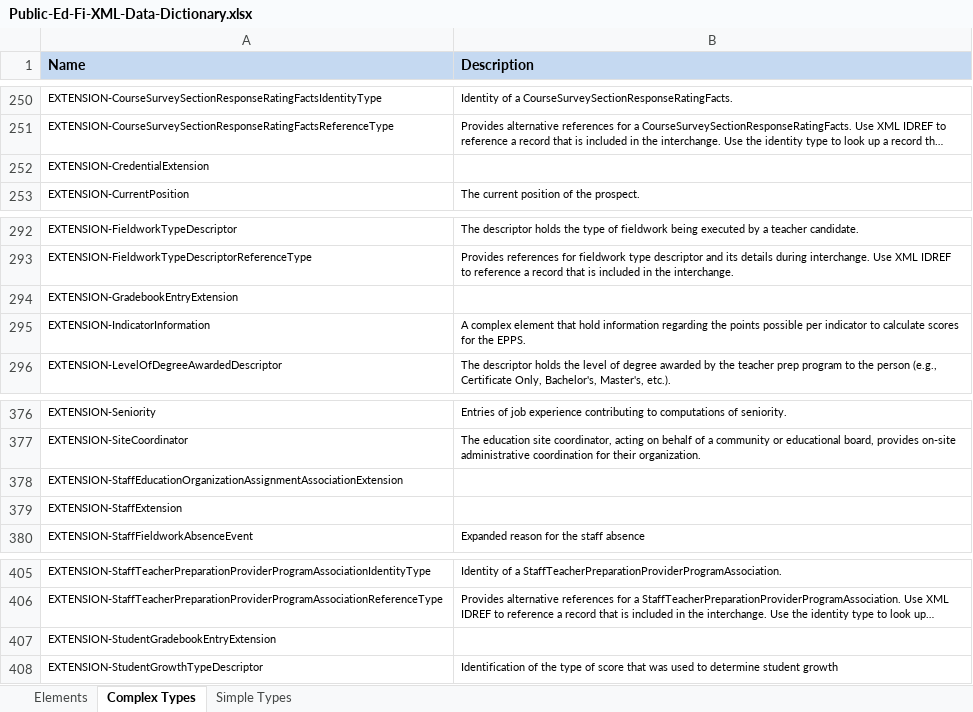
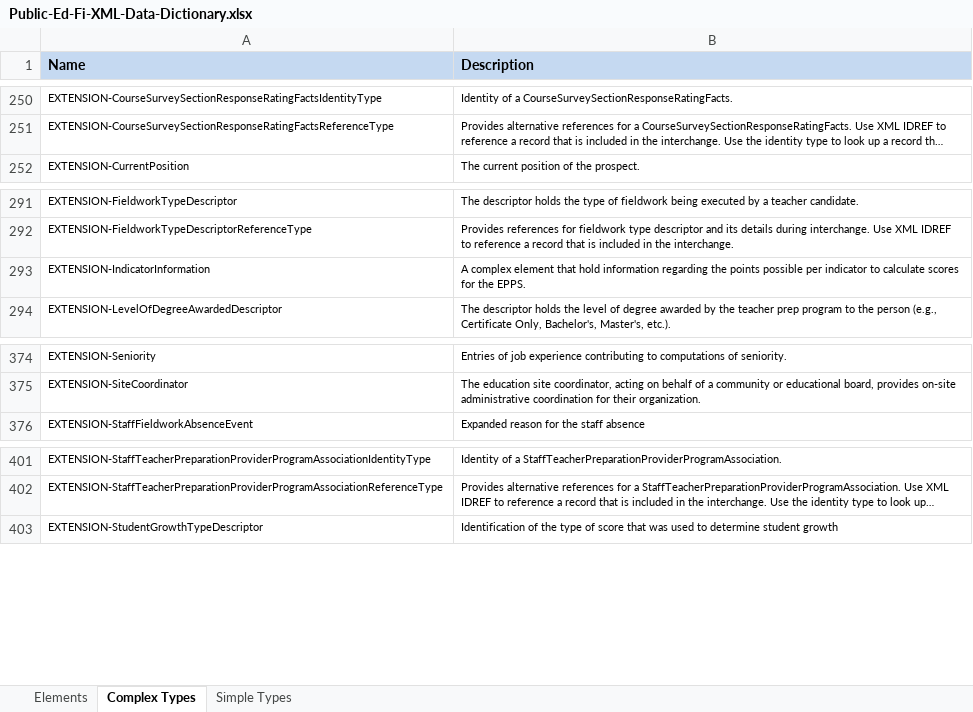
Before and after one commit to Ed-Fi-NM-TPP/MetaEd-TPDP-Files, an Excel workbook: MetaEdOutput/DataDictionary/Public-Ed-Fi-XML-Data-Dictionary.xlsx, sheet Complex Types, drawn as a sheet; only a part is shown, gaps mark what is left out; long unchanged cells end in …; values as stored, in another font and other column widths than the file's, no borders; the diff names each change by its address in the sheet, - before the commit and + after, or states it on an @@ line.

```diff
--- a/MetaEdOutput/DataDictionary/Public-Ed-Fi-XML-Data-Dictionary.xlsx (sheet Complex Types)
+++ b/MetaEdOutput/DataDictionary/Public-Ed-Fi-XML-Data-Dictionary.xlsx (sheet Complex Types)
-row 252: EXTENSION-CredentialExtension
-row 294: EXTENSION-GradebookEntryExtension
-row 378: EXTENSION-StaffEducationOrganizationAssignmentAssociationExtension
-row 379: EXTENSION-StaffExtension
-row 407: EXTENSION-StudentGradebookEntryExtension
```
Also changed, not shown: sheet Elements, sheet Simple Types, MetaEdOutput/DataDictionary/Public-Ed-Fi-SQL-Data-Dictionary.xlsx, MetaEdOutput/Ed-Fi-Handbook/Ed-Fi-Handbook.xlsx, 36 other files.
